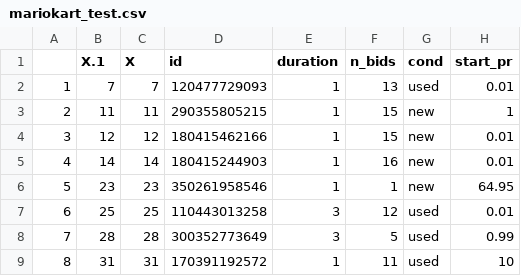
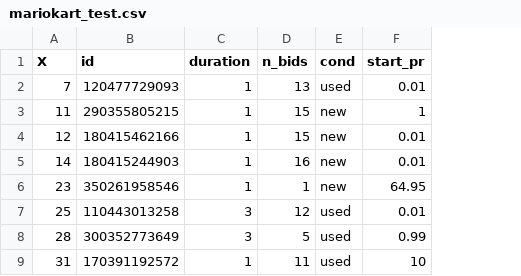
Before and after one commit to sebastiansauer/statistik1, a CSV file: daten/mariokart_test.csv, drawn as a sheet; only a part is shown; the diff names each change by its address in the sheet, - before the commit and + after, or states it on an @@ line.

```diff
--- a/daten/mariokart_test.csv
+++ b/daten/mariokart_test.csv
-column A, rows 2-9: 1 | 2 | 3 | 4 | 5 | 6 | 7 | 8
-column B (X.1), rows 2-9: 7 | 11 | 12 | 14 | 23 | 25 | 28 | 31
```
Also changed, not shown: daten/mariokart.csv, daten/mariokart_train.csv.
